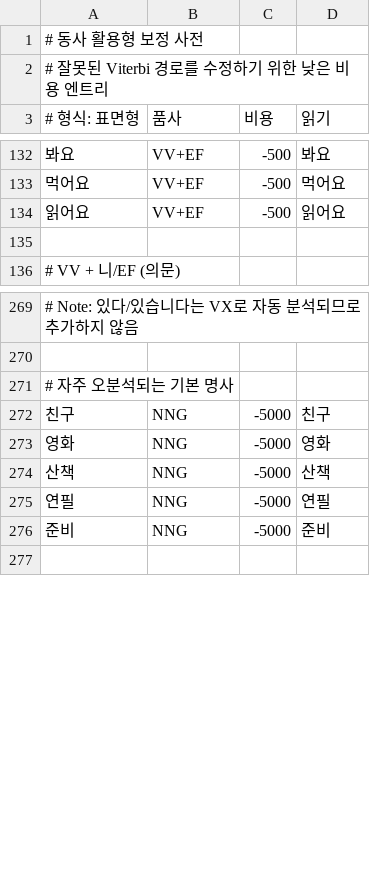
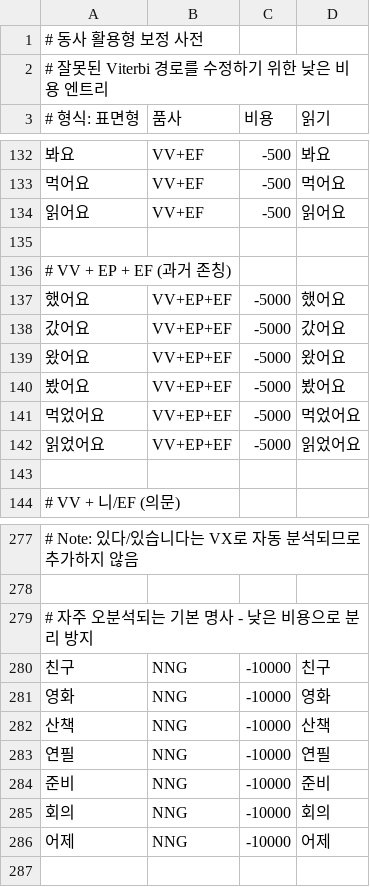
Before and after one commit to hephaex/mecab-ko, a CSV file: data/user-dict/verb-inflections.csv, drawn as a sheet; only a part is shown, gaps mark what is left out; the diff covers the shown part only.

```diff
--- a/data/user-dict/verb-inflections.csv
+++ b/data/user-dict/verb-inflections.csv
@@ -135,2 +135,10 @@
 
+# VV + EP + EF (과거 존칭)
+했어요,VV+EP+EF,-5000,했어요
+갔어요,VV+EP+EF,-5000,갔어요
+왔어요,VV+EP+EF,-5000,왔어요
+봤어요,VV+EP+EF,-5000,봤어요
+먹었어요,VV+EP+EF,-5000,먹었어요
+읽었어요,VV+EP+EF,-5000,읽었어요
+
 # VV + 니/EF (의문)
@@ -270,8 +278,10 @@
 
-# 자주 오분석되는 기본 명사
-친구,NNG,-5000,친구
-영화,NNG,-5000,영화
-산책,NNG,-5000,산책
-연필,NNG,-5000,연필
-준비,NNG,-5000,준비
+# 자주 오분석되는 기본 명사 - 낮은 비용으로 분리 방지
+친구,NNG,-10000,친구
+영화,NNG,-10000,영화
+산책,NNG,-10000,산책
+연필,NNG,-10000,연필
+준비,NNG,-10000,준비
+회의,NNG,-10000,회의
+어제,NNG,-10000,어제
 
```
Also changed, not shown: 2 added rows and 4 edited cells elsewhere in this file, 1 other file.
